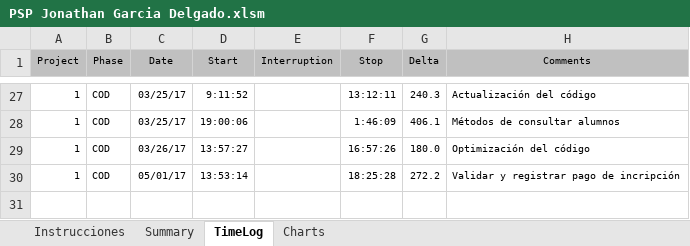
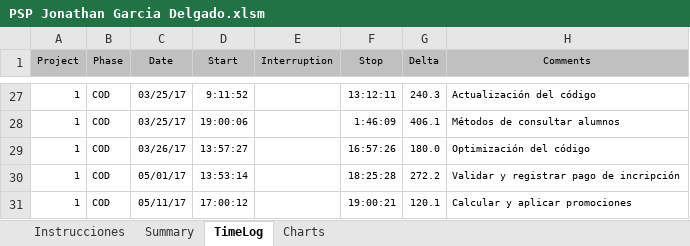
Before and after one commit to EHECATL506/DesarrolloSoftware, an Excel workbook: psps/PSP Jonathan Garcia Delgado.xlsm, sheet TimeLog, drawn as a sheet; only a part is shown, gaps mark what is left out; values as stored, in another font and other column widths than the file's, no borders; the diff names each change by its address in the sheet, - before the commit and + after, or states it on an @@ line.

```diff
--- a/psps/PSP Jonathan Garcia Delgado.xlsm (sheet TimeLog)
+++ b/psps/PSP Jonathan Garcia Delgado.xlsm (sheet TimeLog)
+row 31: 1 | COD | 05/11/17 | 17:00:12 |  | 19:00:21 | 120.1 | Calcular y aplicar promociones
```
Also changed, not shown: 12 other files.
